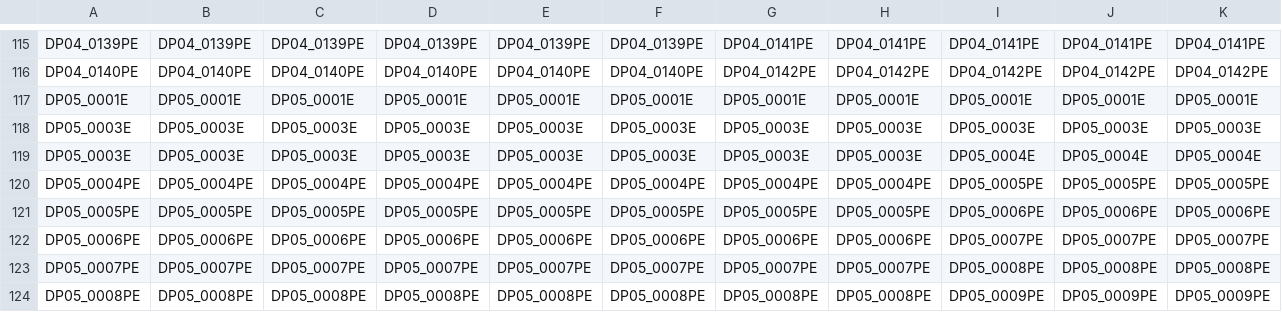
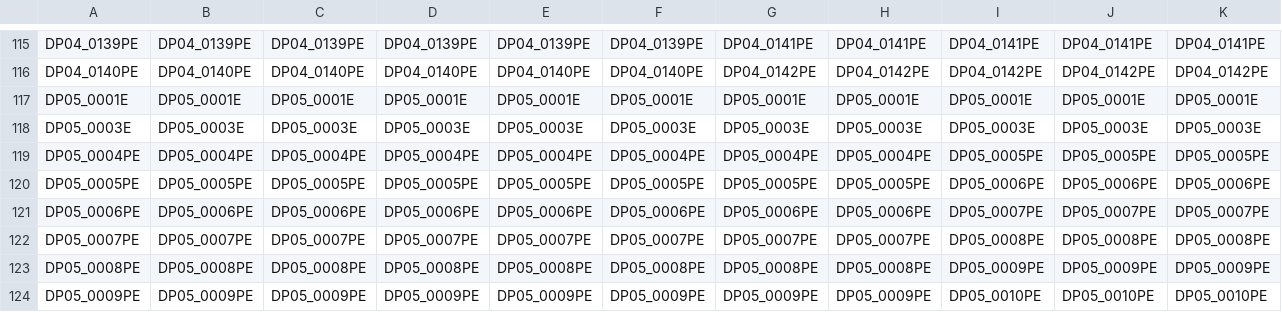
Before and after one commit to V-TERM/cs7641_census_project, a CSV file: data/profile_variables_by_year.csv, drawn as a sheet; only a part is shown, gaps mark what is left out; the shorter side is filled out with more unchanged rows.

Commit message:
preprocessing of acs data

```diff
--- a/data/profile_variables_by_year.csv
+++ b/data/profile_variables_by_year.csv
@@ -118,3 +118,2 @@ DP05_0001E,DP05_0001E,DP05_0001E,DP05_0001E,DP05_0001E,DP05_0001E,DP05_0001E,DP0
 DP05_0003E,DP05_0003E,DP05_0003E,DP05_0003E,DP05_0003E,DP05_0003E,DP05_0003E,DP05_0003E,DP05_0003E,DP05_0003E,DP05_0003E
-DP05_0003E,DP05_0003E,DP05_0003E,DP05_0003E,DP05_0003E,DP05_0003E,DP05_0003E,DP05_0003E,DP05_0004E,DP05_0004E,DP05_0004E
 DP05_0004PE,DP05_0004PE,DP05_0004PE,DP05_0004PE,DP05_0004PE,DP05_0004PE,DP05_0004PE,DP05_0004PE,DP05_0005PE,DP05_0005PE,DP05_0005PE
```
Also changed, not shown: 3 other files.
